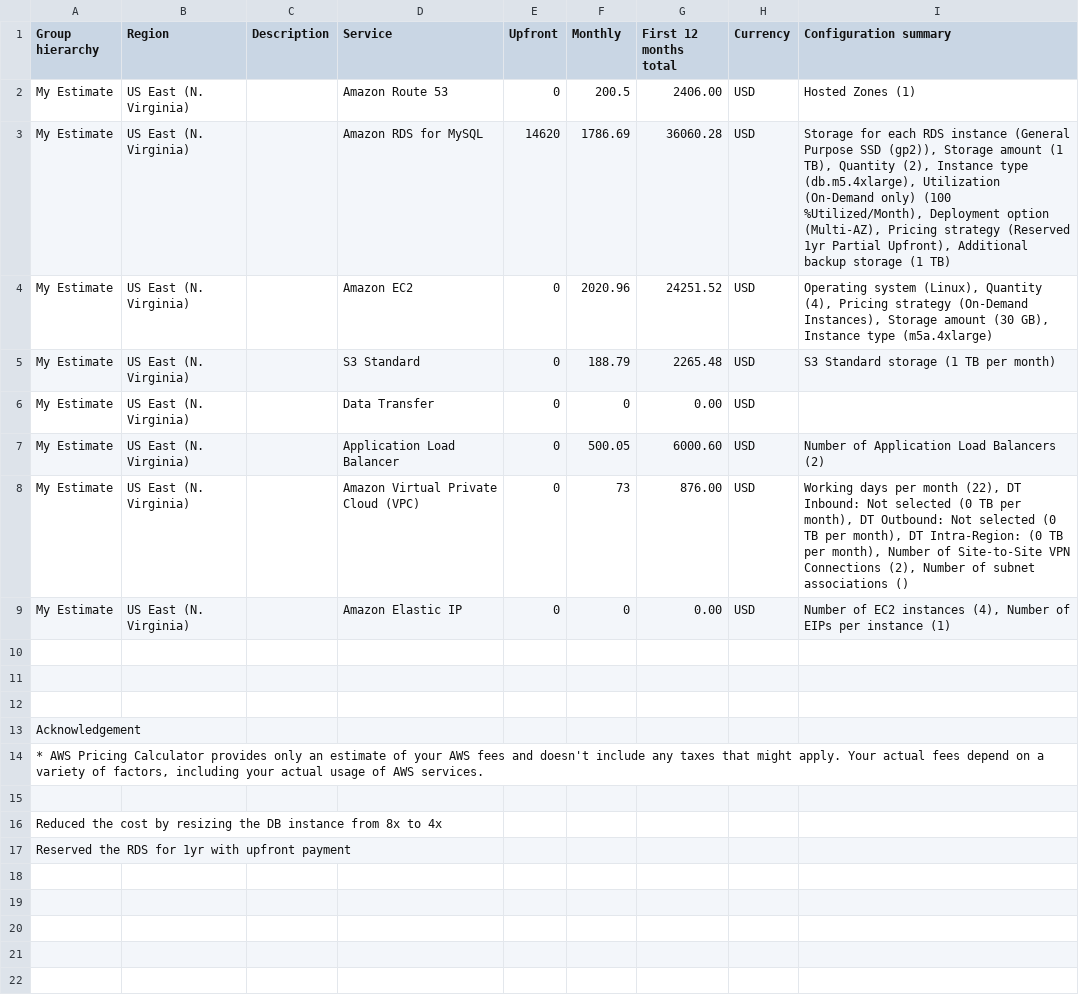
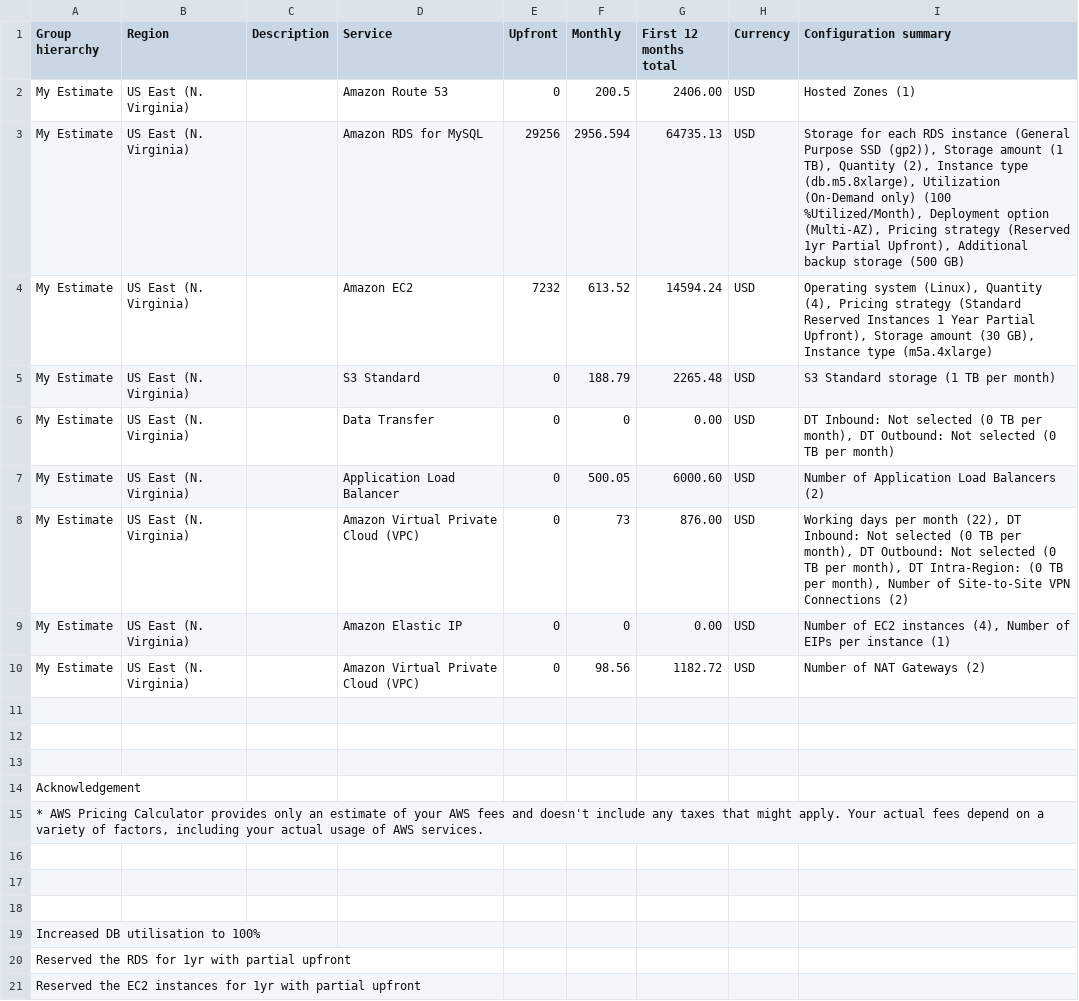
Before and after one commit to nyinyizin/aws-design-scale-ex, a CSV file: Reduced_Cost_Estimate.csv, drawn as a sheet.

```diff
--- a/Reduced_Cost_Estimate.csv
+++ b/Reduced_Cost_Estimate.csv
@@ -2,9 +2,10 @@ Group hierarchy,Region,Description,Service,Upfront,Monthly,First 12 months total
 My Estimate,US East (N. Virginia),,Amazon Route 53,0,200.5,2406.00,USD,Hosted Zones (1)
-My Estimate,US East (N. Virginia),,Amazon RDS for MySQL,14620,1786.69,36060.28,USD,"Storage for each RDS instance (General Purpose SSD (gp2)), Storage amount (1 TB), Quantity (2), Instance type (db.m5.4xlarge), Utilization (On-Demand only) (100 %Utilized/Month), Deployment option (Multi-AZ), Pricing strategy (Reserved 1yr Partial Upfront), Additional backup storage (1 TB)"
-My Estimate,US East (N. Virginia),,Amazon EC2,0,2020.96,24251.52,USD,"Operating system (Linux), Quantity (4), Pricing strategy (On-Demand Instances), Storage amount (30 GB), Instance type (m5a.4xlarge)"
+My Estimate,US East (N. Virginia),,Amazon RDS for MySQL,29256,2956.594,64735.13,USD,"Storage for each RDS instance (General Purpose SSD (gp2)), Storage amount (1 TB), Quantity (2), Instance type (db.m5.8xlarge), Utilization (On-Demand only) (100 %Utilized/Month), Deployment option (Multi-AZ), Pricing strategy (Reserved 1yr Partial Upfront), Additional backup storage (500 GB)"
+My Estimate,US East (N. Virginia),,Amazon EC2,7232,613.52,14594.24,USD,"Operating system (Linux), Quantity (4), Pricing strategy (Standard Reserved Instances 1 Year Partial Upfront), Storage amount (30 GB), Instance type (m5a.4xlarge)"
 My Estimate,US East (N. Virginia),,S3 Standard,0,188.79,2265.48,USD,S3 Standard storage (1 TB per month)
-My Estimate,US East (N. Virginia),,Data Transfer,0,0,0.00,USD,
+My Estimate,US East (N. Virginia),,Data Transfer,0,0,0.00,USD,"DT Inbound: Not selected (0 TB per month), DT Outbound: Not selected (0 TB per month)"
 My Estimate,US East (N. Virginia),,Application Load Balancer,0,500.05,6000.60,USD,Number of Application Load Balancers (2)
-My Estimate,US East (N. Virginia),,Amazon Virtual Private Cloud (VPC),0,73,876.00,USD,"Working days per month (22), DT Inbound: Not selected (0 TB per month), DT Outbound: Not selected (0 TB per month), DT Intra-Region: (0 TB per month), Number of Site-to-Site VPN Connections (2), Number of subnet associations ()"
+My Estimate,US East (N. Virginia),,Amazon Virtual Private Cloud (VPC),0,73,876.00,USD,"Working days per month (22), DT Inbound: Not selected (0 TB per month), DT Outbound: Not selected (0 TB per month), DT Intra-Region: (0 TB per month), Number of Site-to-Site VPN Connections (2)"
 My Estimate,US East (N. Virginia),,Amazon Elastic IP,0,0,0.00,USD,"Number of EC2 instances (4), Number of EIPs per instance (1)"
+My Estimate,US East (N. Virginia),,Amazon Virtual Private Cloud (VPC),0,98.56,1182.72,USD,Number of NAT Gateways (2)
 ,,,,,,,,
@@ -15,3 +16,6 @@ Acknowledgement,,,,,,,,
 ,,,,,,,,
-Reduced the cost by resizing the DB instance from 8x to 4x,,,,,,,,
-Reserved the RDS for 1yr with upfront payment,,,,,,,,
+,,,,,,,,
+,,,,,,,,
+Increased DB utilisation to 100%,,,,,,,,
+Reserved the RDS for 1yr with partial upfront,,,,,,,,
+Reserved the EC2 instances for 1yr with partial upfront,,,,,,,,
```
Also changed, not shown: Increased_Cost_Estimate.csv, Initial_Cost_Estimate.csv.
